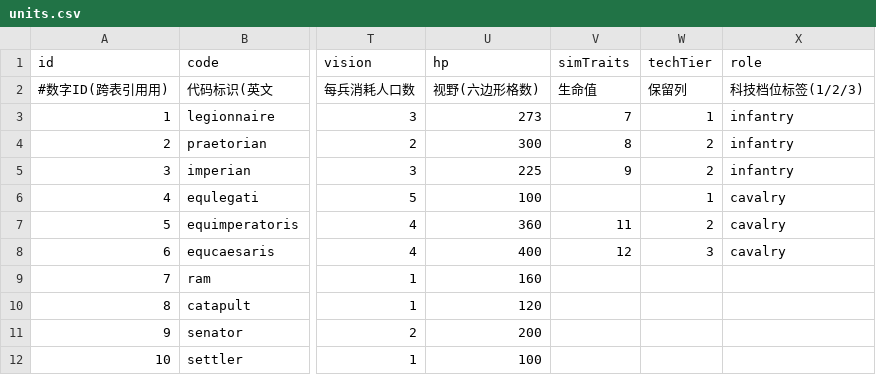
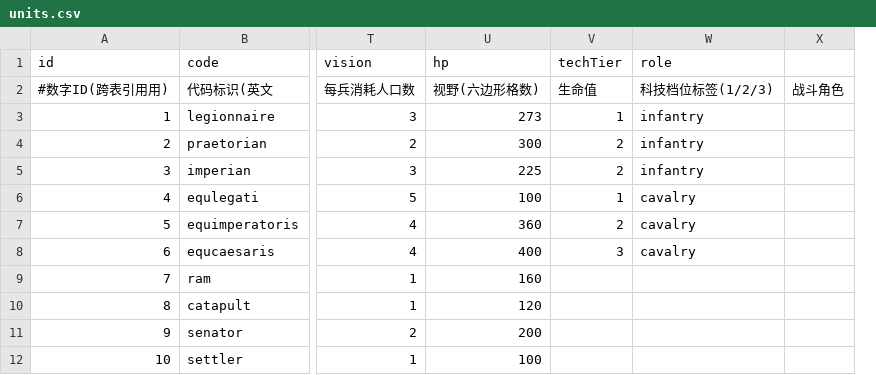
Before and after one commit to kennysli1/slg1.0, a CSV file: config/units.csv, drawn as a sheet; only a part is shown, gaps mark what is left out; removed rows and columns are numbered as before the commit, all else as after; the diff names each change by its address in the sheet, - before the commit and + after, or states it on an @@ line.

```diff
--- a/config/units.csv
+++ b/config/units.csv
-column V (simTraits), rows 2-8: 生命值 | 7 | 8 | 9 |  | 11 | 12
+column X, row 2: 战斗角色
-V2 (techTier): 保留列
+V2 (techTier): 生命值
```
Also changed, not shown: config/mercenaries.csv, config/unit_traits.csv, 12 other files.
